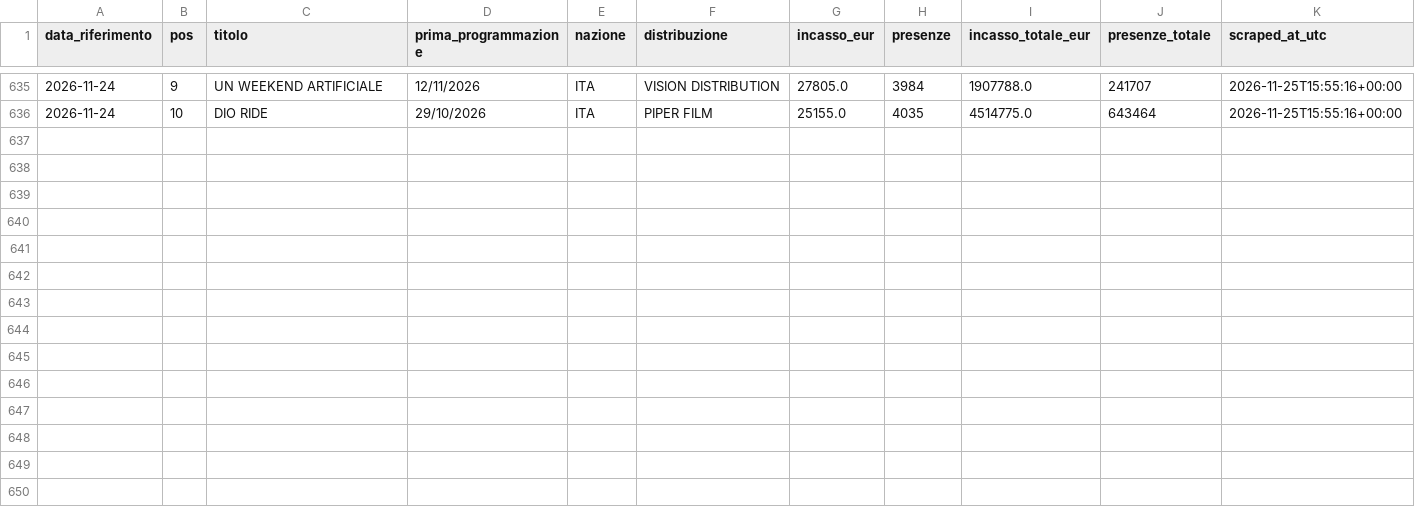
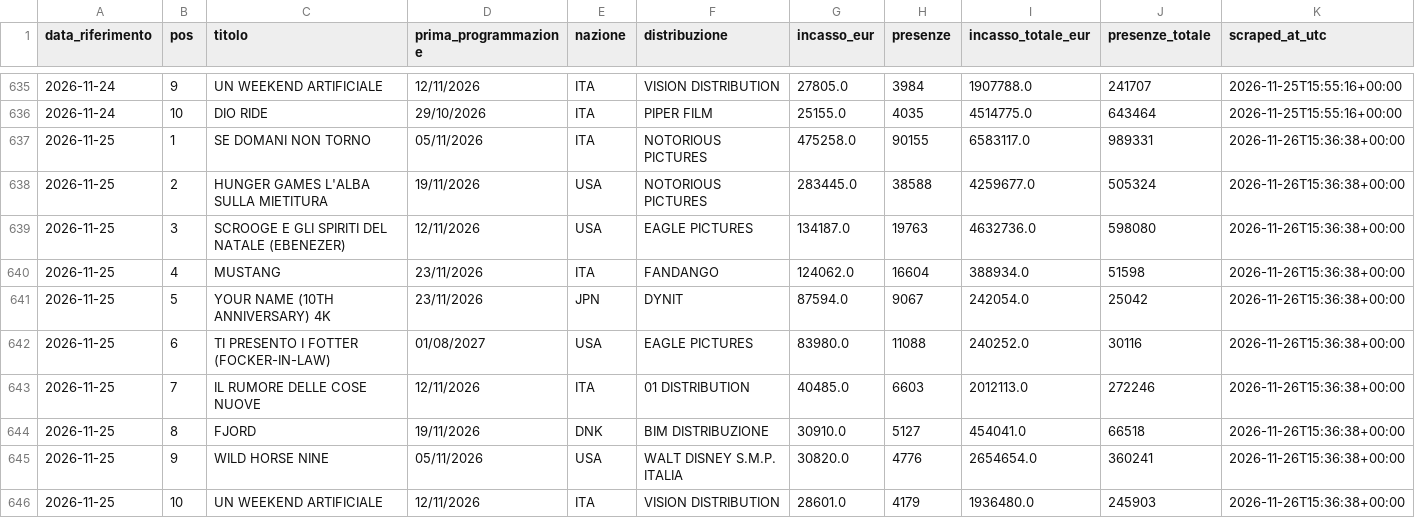
Before and after one commit to gniola/Cinetel-Scraper, a CSV file: data/cinetel_boxoffice.csv, drawn as a sheet; only a part is shown, gaps mark what is left out; the diff names each change by its address in the sheet, - before the commit and + after, or states it on an @@ line.

```diff
--- a/data/cinetel_boxoffice.csv
+++ b/data/cinetel_boxoffice.csv
+row 637: 2026-11-25 | 1 | SE DOMANI NON TORNO | 05/11/2026 | ITA | NOTORIOUS PICTURES | 475258.0 | 90155 | 6583117.0 | 989331 | 2026-11-26T15:36:38+00:00
+row 638: 2026-11-25 | 2 | HUNGER GAMES L'ALBA SULLA MIETITURA | 19/11/2026 | USA | NOTORIOUS PICTURES | 283445.0 | 38588 | 4259677.0 | 505324 | 2026-11-26T15:36:38+00:00
+row 639: 2026-11-25 | 3 | SCROOGE E GLI SPIRITI DEL NATALE (EBENEZER) | 12/11/2026 | USA | EAGLE PICTURES | 134187.0 | 19763 | 4632736.0 | 598080 | 2026-11-26T15:36:38+00:00
+row 640: 2026-11-25 | 4 | MUSTANG | 23/11/2026 | ITA | FANDANGO | 124062.0 | 16604 | 388934.0 | 51598 | 2026-11-26T15:36:38+00:00
+row 641: 2026-11-25 | 5 | YOUR NAME (10TH ANNIVERSARY) 4K | 23/11/2026 | JPN | DYNIT | 87594.0 | 9067 | 242054.0 | 25042 | 2026-11-26T15:36:38+00:00
+row 642: 2026-11-25 | 6 | TI PRESENTO I FOTTER (FOCKER-IN-LAW) | 01/08/2027 | USA | EAGLE PICTURES | 83980.0 | 11088 | 240252.0 | 30116 | 2026-11-26T15:36:38+00:00
+row 643: 2026-11-25 | 7 | IL RUMORE DELLE COSE NUOVE | 12/11/2026 | ITA | 01 DISTRIBUTION | 40485.0 | 6603 | 2012113.0 | 272246 | 2026-11-26T15:36:38+00:00
+row 644: 2026-11-25 | 8 | FJORD | 19/11/2026 | DNK | BIM DISTRIBUZIONE | 30910.0 | 5127 | 454041.0 | 66518 | 2026-11-26T15:36:38+00:00
+row 645: 2026-11-25 | 9 | WILD HORSE NINE | 05/11/2026 | USA | WALT DISNEY S.M.P. ITALIA | 30820.0 | 4776 | 2654654.0 | 360241 | 2026-11-26T15:36:38+00:00
+row 646: 2026-11-25 | 10 | UN WEEKEND ARTIFICIALE | 12/11/2026 | ITA | VISION DISTRIBUTION | 28601.0 | 4179 | 1936480.0 | 245903 | 2026-11-26T15:36:38+00:00
```
Also changed, not shown: 1 other file.
